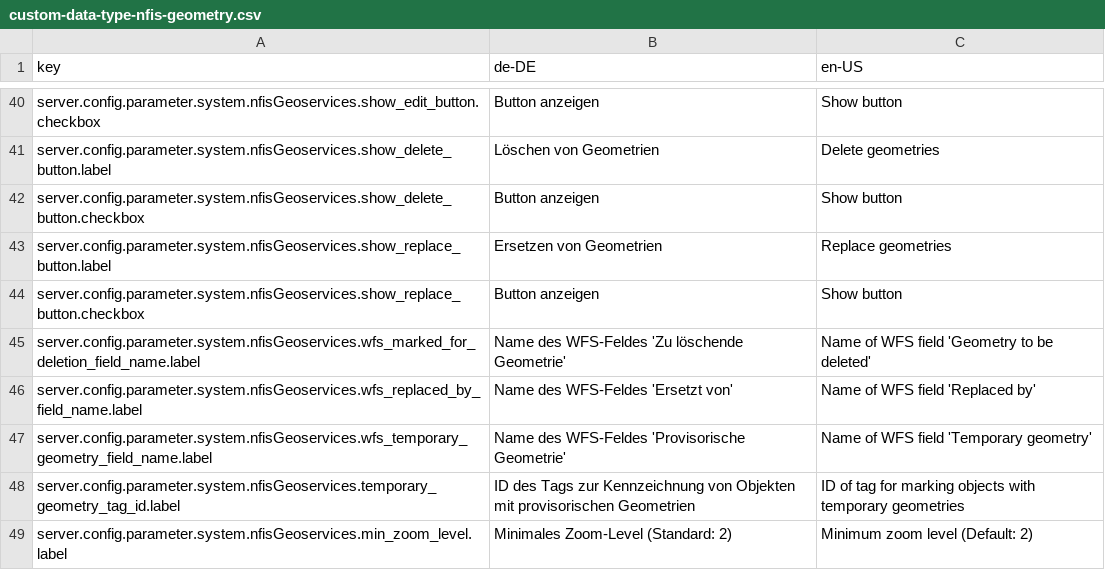
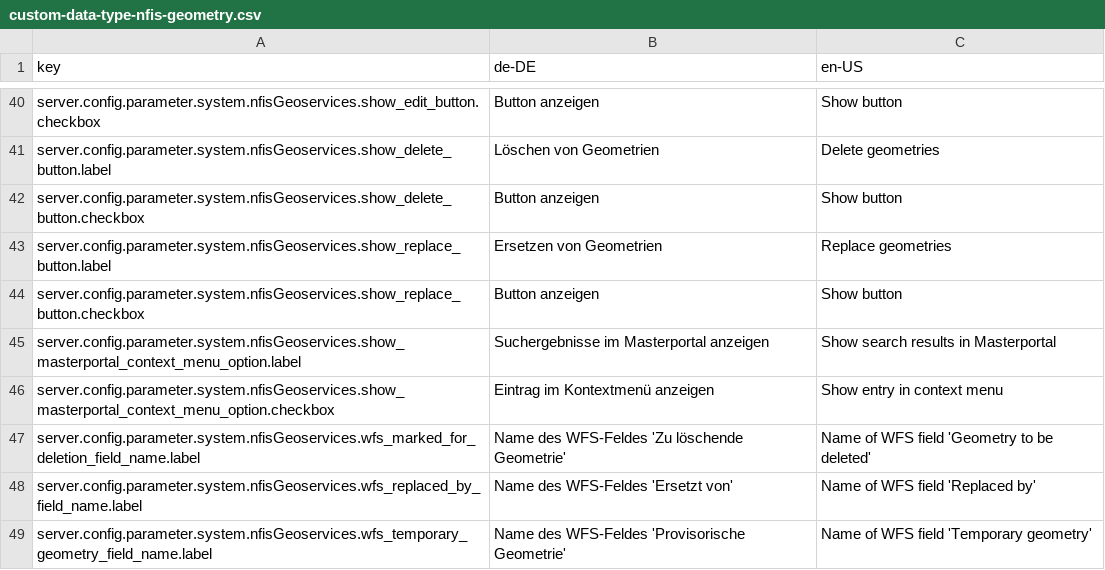
Before and after one commit to programmfabrik/fylr-plugin-custom-data-type-nfis-geometry, a CSV file: l10n/custom-data-type-nfis-geometry.csv, drawn as a sheet; only a part is shown, gaps mark what is left out; the shorter side is filled out with more unchanged rows.

```diff
--- a/l10n/custom-data-type-nfis-geometry.csv
+++ b/l10n/custom-data-type-nfis-geometry.csv
@@ -44,2 +44,4 @@ server.config.parameter.system.nfisGeoservices.show_replace_button.label,Ersetze
 server.config.parameter.system.nfisGeoservices.show_replace_button.checkbox,Button anzeigen,Show button
+server.config.parameter.system.nfisGeoservices.show_masterportal_context_menu_option.label,Suchergebnisse im Masterportal anzeigen,Show search results in Masterportal
+server.config.parameter.system.nfisGeoservices.show_masterportal_context_menu_option.checkbox,Eintrag im Kontextmenü anzeigen,Show entry in context menu
 server.config.parameter.system.nfisGeoservices.wfs_marked_for_deletion_field_name.label,Name des WFS-Feldes 'Zu löschende Geometrie',Name of WFS field 'Geometry to be deleted'
```
Also changed, not shown: 3 other files.
